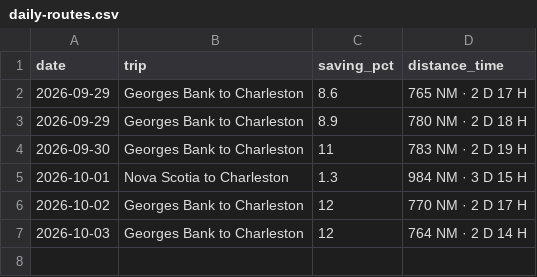
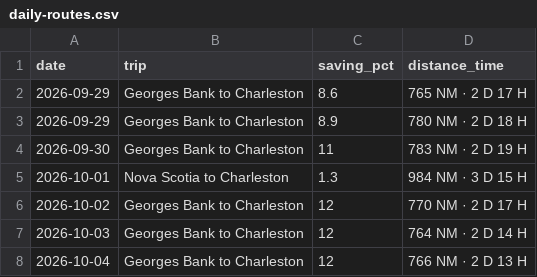
Before and after one commit to sdonea/holomap, a CSV file: docs/daily-routes.csv, drawn as a sheet.

```diff
--- a/docs/daily-routes.csv
+++ b/docs/daily-routes.csv
@@ -7 +7,2 @@ date,trip,saving_pct,distance_time
 2026-10-03,Georges Bank to Charleston,12,"764 NM · 2 D 14 H"
+2026-10-04,Georges Bank to Charleston,12,"766 NM · 2 D 13 H"
```
Also changed, not shown: 1 other file.
